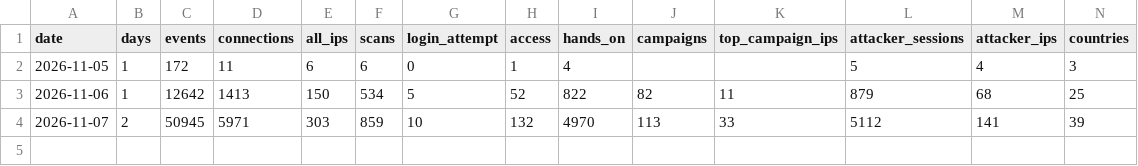
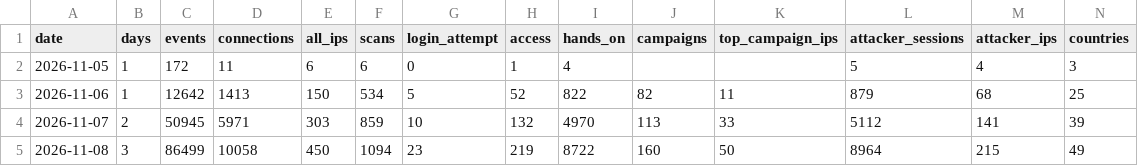
Before and after one commit to benjaminchoe123/honeypot-sensor, a CSV file: history.csv, drawn as a sheet; only a part is shown; rows hold the shown columns only; the diff names each change by its address in the sheet, - before the commit and + after, or states it on an @@ line.

```diff
--- a/history.csv
+++ b/history.csv
+row 5: 2026-11-08 | 3 | 86499 | 10058 | 450 | 1094 | 23 | 219 | 8722 | 160 | 50 | 8964 | 215 | 49
```
Also changed, not shown: 1 other file.
